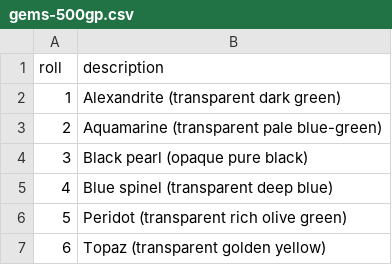
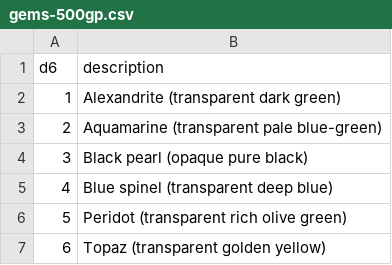
Before and after one commit to cjstehno/lootgen, a CSV file: tables/gems-500gp.csv, drawn as a sheet.

```diff
--- a/tables/gems-500gp.csv
+++ b/tables/gems-500gp.csv
@@ -1,2 +1,2 @@
-roll,description
+d6,description
 1,Alexandrite (transparent dark green)
```
Also changed, not shown: tables/art-2500gp.csv, tables/art-250gp.csv, 27 other files.
